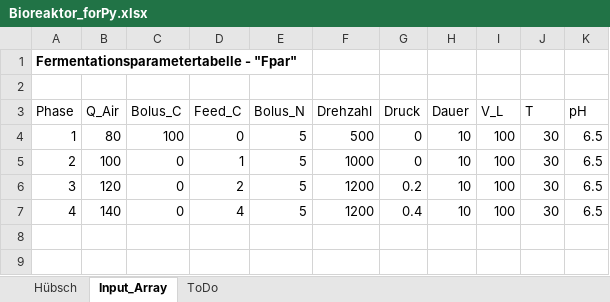
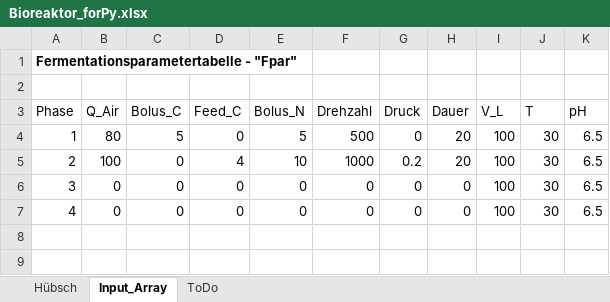
Before and after one commit to HTW-ALADIN/FermentationModel, an Excel workbook: Bioreaktor_forPy.xlsx, sheet Input_Array, drawn as a sheet; only a part is shown; values as stored, in another font and other column widths than the file's, no borders; table styles not drawn; the diff names each change by its address in the sheet, - before the commit and + after, or states it on an @@ line.

```diff
--- a/Bioreaktor_forPy.xlsx (sheet Input_Array)
+++ b/Bioreaktor_forPy.xlsx (sheet Input_Array)
-C4 (Bolus_C): 100
+C4 (Bolus_C): 5
-H4:H5 (Dauer): 10
+H4:H5 (Dauer): 20
-D5 (Feed_C): 1
+D5 (Feed_C): 4
-E5 (Bolus_N): 5
+E5 (Bolus_N): 10
-G5 (Druck): 0
+G5 (Druck): 0.2
-B6 (Q_Air): 120
+B6 (Q_Air): 0
-D6 (Feed_C): 2
+D6 (Feed_C): 0
-E6:E7 (Bolus_N): 5
+E6:E7 (Bolus_N): 0
-F6:F7 (Drehzahl): 1200
+F6:F7 (Drehzahl): 0
-G6 (Druck): 0.2
+G6 (Druck): 0
-H6:H7 (Dauer): 10
+H6:H7 (Dauer): 0
-B7 (Q_Air): 140
+B7 (Q_Air): 0
-D7 (Feed_C): 4
+D7 (Feed_C): 0
-G7 (Druck): 0.4
+G7 (Druck): 0
```
Also changed, not shown: sheet Hübsch, formulas that keep their value, 6 other files.
